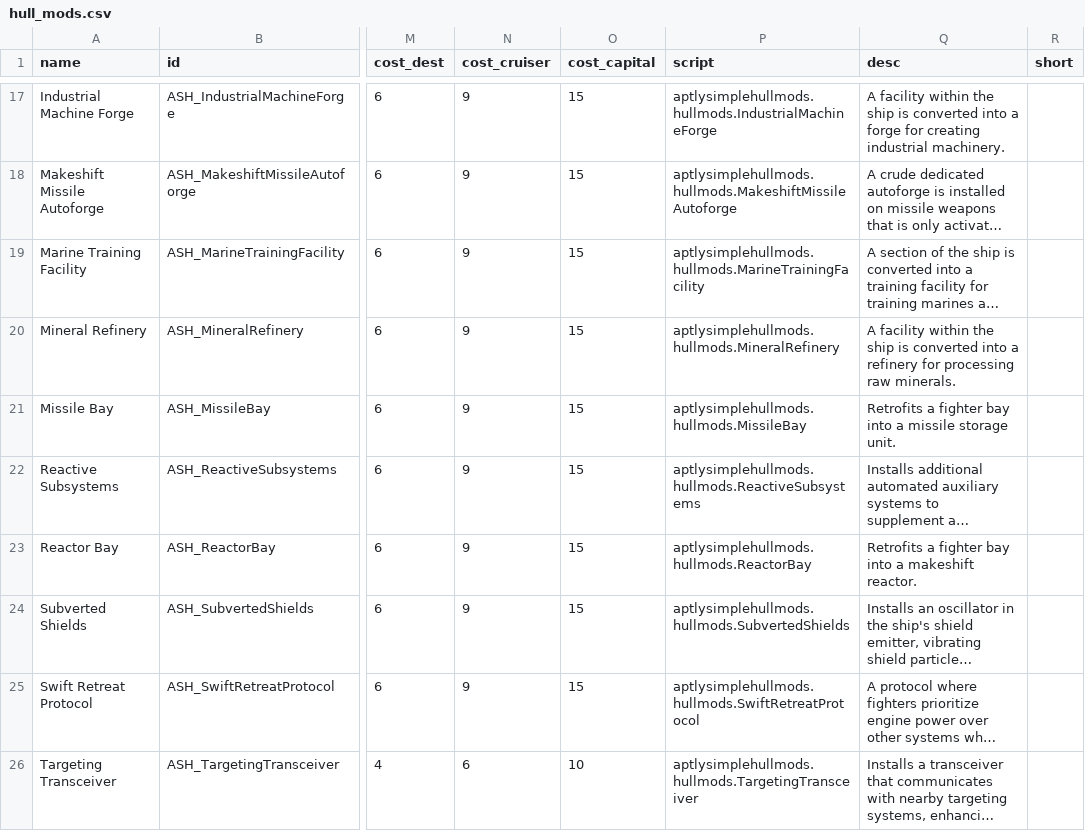
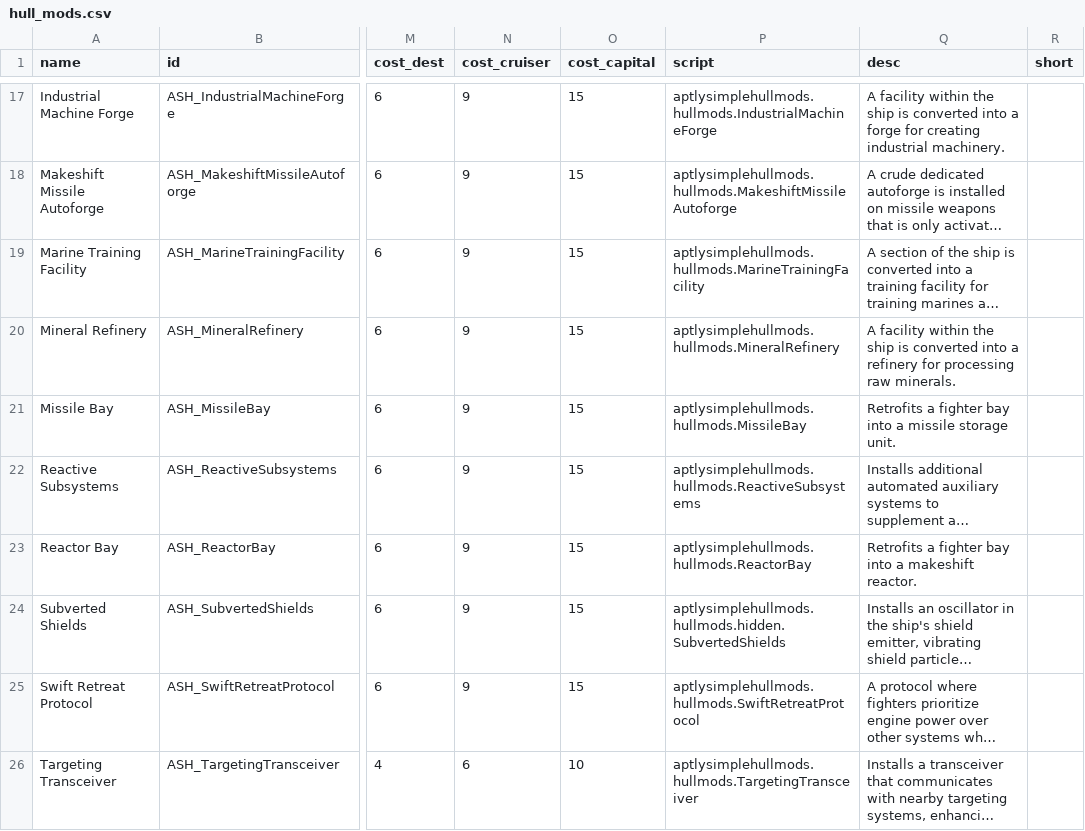
Before and after one commit to AudaxLudos/aptly-simple-hullmods, a CSV file: data/hullmods/hull_mods.csv, drawn as a sheet; only a part is shown, gaps mark what is left out; long unchanged cells end in …; the diff covers the shown part only; the diff names each change by its address in the sheet, - before the commit and + after, or states it on an @@ line.

Commit message:
Hidden subverted shields

```diff
--- a/data/hullmods/hull_mods.csv
+++ b/data/hullmods/hull_mods.csv
-P24 (script): aptlysimplehullmods.hullmods.SubvertedShields
+P24 (script): aptlysimplehullmods.hullmods.hidden.SubvertedShields
```
Also changed, not shown: 1 added row elsewhere in this file, 3 other files.
